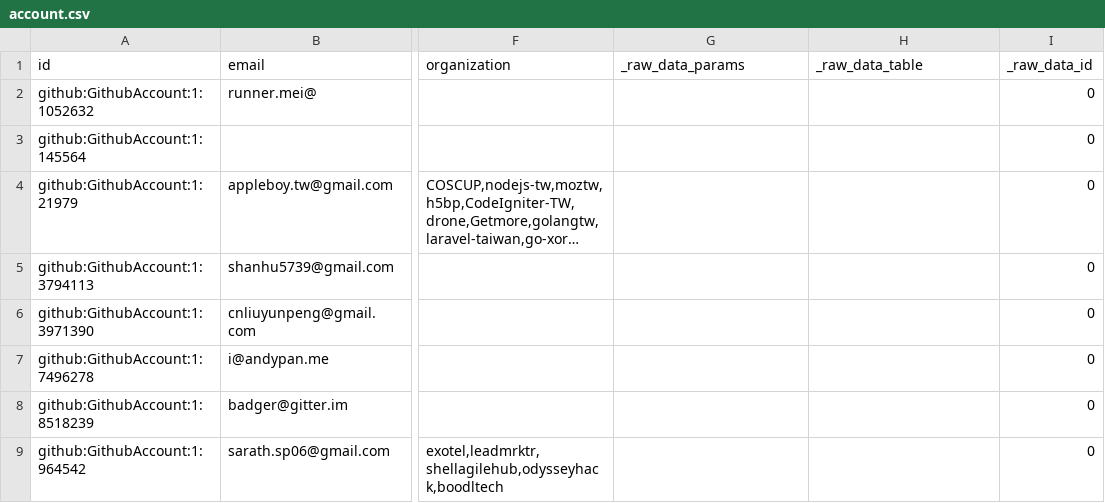
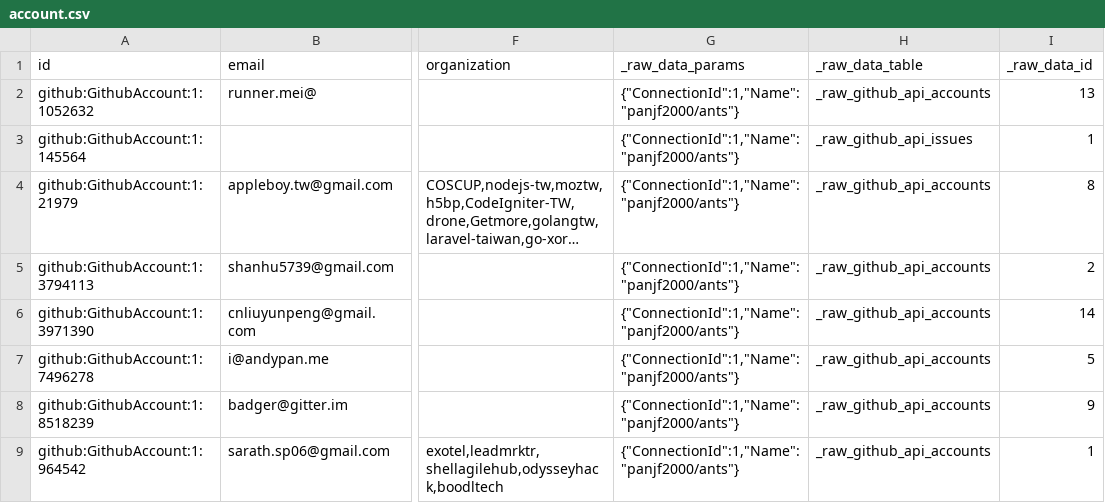
Before and after one commit to apache/devlake, a CSV file: backend/plugins/github/e2e/snapshot_tables/account.csv, drawn as a sheet; only a part is shown, gaps mark what is left out; long unchanged cells end in …; the diff names each change by its address in the sheet, - before the commit and + after, or states it on an @@ line.

```diff
--- a/backend/plugins/github/e2e/snapshot_tables/account.csv
+++ b/backend/plugins/github/e2e/snapshot_tables/account.csv
-G2:G9 (_raw_data_params): (empty)
+G2:G9 (_raw_data_params): {"ConnectionId":1,"Name":"panjf2000/ants"}
-H2 (_raw_data_table): (empty)
+H2 (_raw_data_table): _raw_github_api_accounts
-I2 (_raw_data_id): 0
+I2 (_raw_data_id): 13
-H3 (_raw_data_table): (empty)
+H3 (_raw_data_table): _raw_github_api_issues
-I3 (_raw_data_id): 0
+I3 (_raw_data_id): 1
-H4:H9 (_raw_data_table): (empty)
+H4:H9 (_raw_data_table): _raw_github_api_accounts
-I4 (_raw_data_id): 0
+I4 (_raw_data_id): 8
-I5 (_raw_data_id): 0
+I5 (_raw_data_id): 2
-I6 (_raw_data_id): 0
+I6 (_raw_data_id): 14
-I7 (_raw_data_id): 0
+I7 (_raw_data_id): 5
-I8 (_raw_data_id): 0
+I8 (_raw_data_id): 9
-I9 (_raw_data_id): 0
+I9 (_raw_data_id): 1
```
Also changed, not shown: backend/plugins/github/e2e/raw_tables/_tool_github_repo_accounts.csv, 2 other files.
